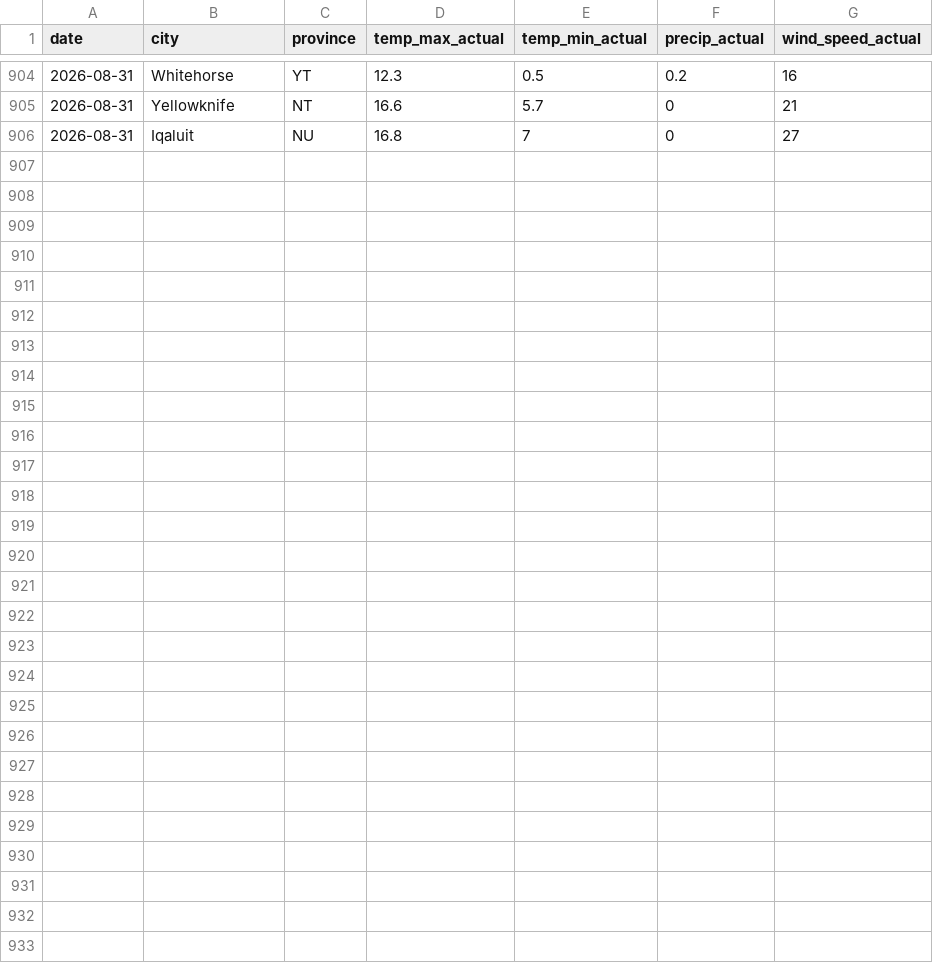
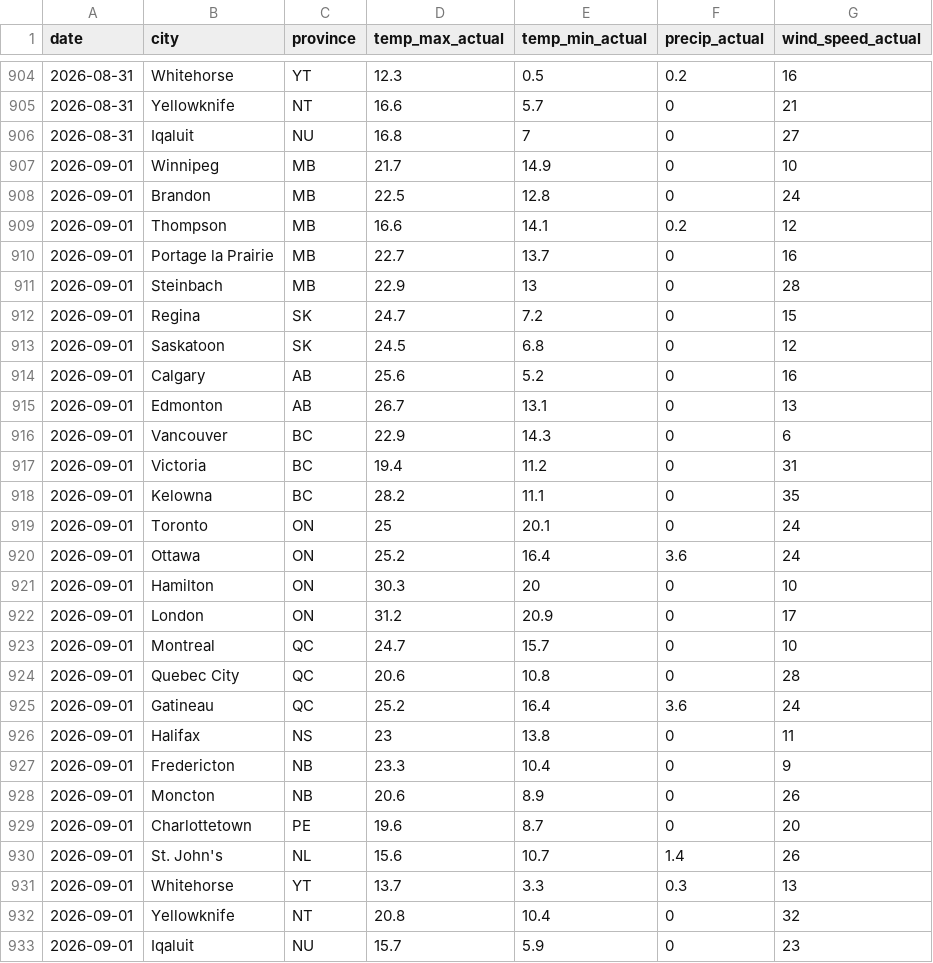
Before and after one commit to serhiikurtyniuk/weather-project, a CSV file: ec_observations.csv, drawn as a sheet; only a part is shown, gaps mark what is left out.

```diff
--- a/ec_observations.csv
+++ b/ec_observations.csv
@@ -906 +906,28 @@ date,city,province,temp_max_actual,temp_min_actual,precip_actual,wind_speed_actu
 2026-08-31,Iqaluit,NU,16.8,7,0,27
+2026-09-01,Winnipeg,MB,21.7,14.9,0,10
+2026-09-01,Brandon,MB,22.5,12.8,0,24
+2026-09-01,Thompson,MB,16.6,14.1,0.2,12
+2026-09-01,Portage la Prairie,MB,22.7,13.7,0,16
+2026-09-01,Steinbach,MB,22.9,13,0,28
+2026-09-01,Regina,SK,24.7,7.2,0,15
+2026-09-01,Saskatoon,SK,24.5,6.8,0,12
+2026-09-01,Calgary,AB,25.6,5.2,0,16
+2026-09-01,Edmonton,AB,26.7,13.1,0,13
+2026-09-01,Vancouver,BC,22.9,14.3,0,6
+2026-09-01,Victoria,BC,19.4,11.2,0,31
+2026-09-01,Kelowna,BC,28.2,11.1,0,35
+2026-09-01,Toronto,ON,25,20.1,0,24
+2026-09-01,Ottawa,ON,25.2,16.4,3.6,24
+2026-09-01,Hamilton,ON,30.3,20,0,10
+2026-09-01,London,ON,31.2,20.9,0,17
+2026-09-01,Montreal,QC,24.7,15.7,0,10
+2026-09-01,Quebec City,QC,20.6,10.8,0,28
+2026-09-01,Gatineau,QC,25.2,16.4,3.6,24
+2026-09-01,Halifax,NS,23,13.8,0,11
+2026-09-01,Fredericton,NB,23.3,10.4,0,9
+2026-09-01,Moncton,NB,20.6,8.9,0,26
+2026-09-01,Charlottetown,PE,19.6,8.7,0,20
+2026-09-01,St. John's,NL,15.6,10.7,1.4,26
+2026-09-01,Whitehorse,YT,13.7,3.3,0.3,13
+2026-09-01,Yellowknife,NT,20.8,10.4,0,32
+2026-09-01,Iqaluit,NU,15.7,5.9,0,23
```
